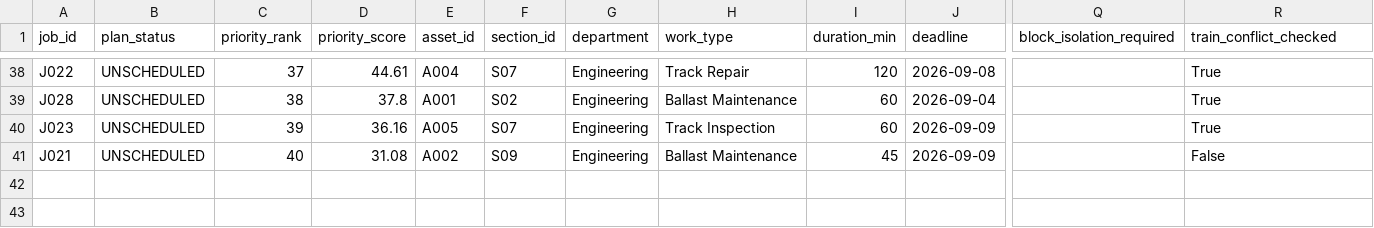
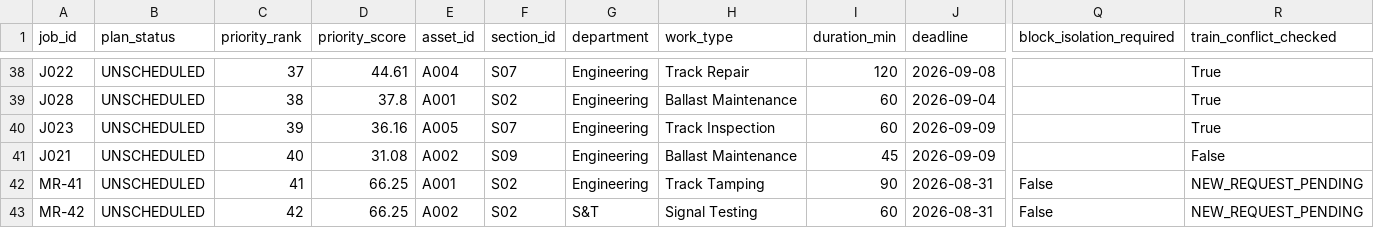
Before and after one commit to HMM0007/MARS, a CSV file: data/output/initial_maintenance_plan.csv, drawn as a sheet; only a part is shown, gaps mark what is left out; rows hold the shown columns only; the diff names each change by its address in the sheet, - before the commit and + after, or states it on an @@ line.

```diff
--- a/data/output/initial_maintenance_plan.csv
+++ b/data/output/initial_maintenance_plan.csv
+row 42: MR-41 | UNSCHEDULED | 41 | 66.25 | A001 | S02 | Engineering | Track Tamping | 90 | 2026-08-31 | False | NEW_REQUEST_PENDING
+row 43: MR-42 | UNSCHEDULED | 42 | 66.25 | A002 | S02 | S&T | Signal Testing | 60 | 2026-08-31 | False | NEW_REQUEST_PENDING
```
Also changed, not shown: data/output/optimized_maintenance_plan.csv, data/output/plan_comparison.csv, 31 other files.
